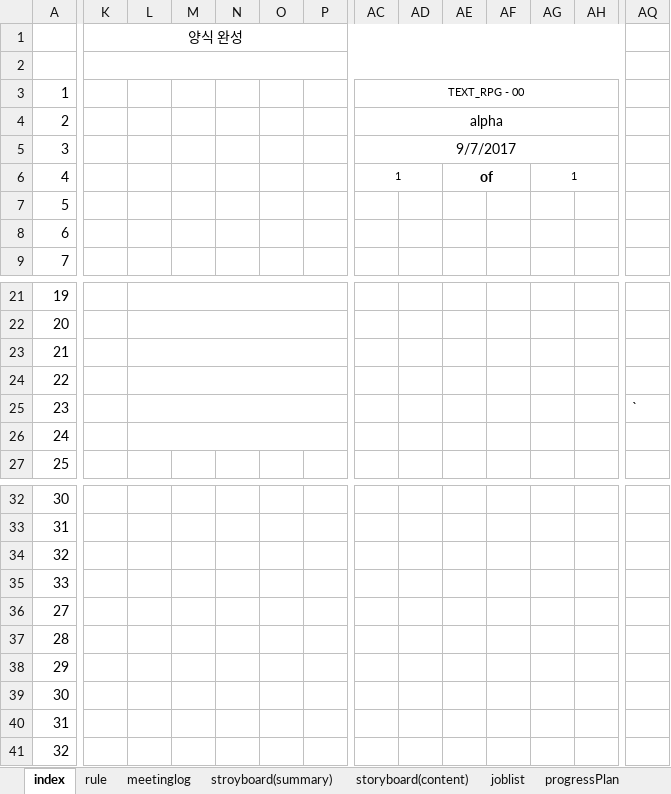
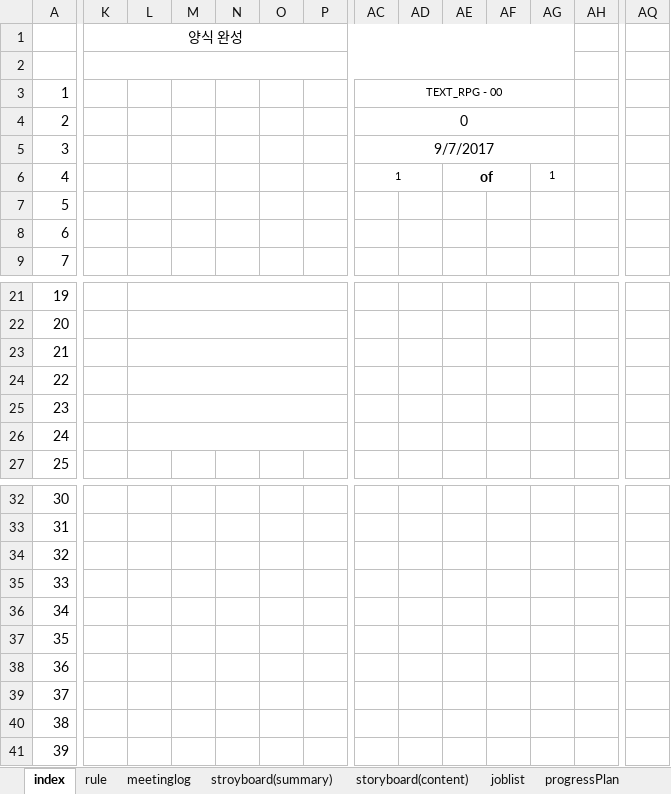
Before and after one commit to rauohon/activityRPG, an Excel workbook: readMe/Real_프로젝트_관리문서.xlsx, sheet index, drawn as a sheet; only a part is shown, gaps mark what is left out; values as stored, in another font and other column widths than the file's, no borders; the diff covers the shown part only; the diff names each change by its address in the sheet, - before the commit and + after, or states it on an @@ line.

```diff
--- a/readMe/Real_프로젝트_관리문서.xlsx (sheet index)
+++ b/readMe/Real_프로젝트_관리문서.xlsx (sheet index)
-K1:AH1 merged
+K1:AG1 merged
-K2:AH2 merged
+K2:AG2 merged
-AC3:AH3 merged
+AC3:AG3 merged
-AC4: alpha
+AC4: 0
-AC4:AH4 merged
+AC4:AG4 merged
-AC5:AH5 merged
+AC5:AG5 merged
-AG6:AH6 merged
-AQ25: `
+AQ25: (empty)
-A36: 27
+A36: 34
-A37: 28
+A37: 35
-A38: 29
+A38: 36
-A39: 30
+A39: 37
-A40: 31
+A40: 38
-A41: 32
+A41: 39
```
Also changed, not shown: merged cells elsewhere in this sheet, sheet storyboard(content), sheet progressPlan, sheet joblist, charts or pictures, 2 other files.
